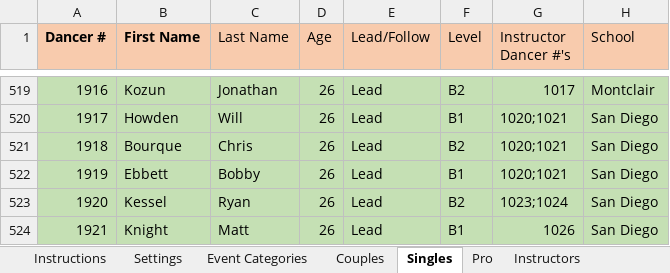
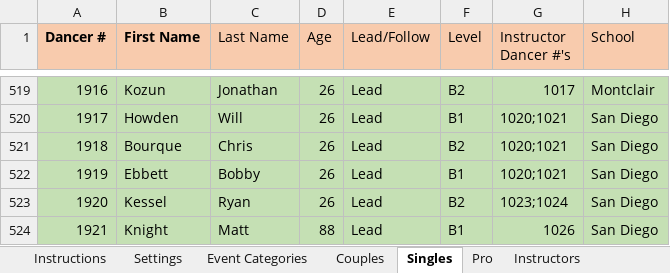
Before and after one commit to Daltiair/FreestylePlanner, an Excel workbook: FreestyleEventPlannerInput.xlsm, sheet Singles, drawn as a sheet; only a part is shown, gaps mark what is left out; values as stored, in another font and other column widths than the file's, no borders; table styles not drawn; the diff names each change by its address in the sheet, - before the commit and + after, or states it on an @@ line.

```diff
--- a/FreestyleEventPlannerInput.xlsm (sheet Singles)
+++ b/FreestyleEventPlannerInput.xlsm (sheet Singles)
-D524 (Age): 26
+D524 (Age): 88
```
Also changed, not shown: sheet Event Categories, sheet Couples, 4 other files.
